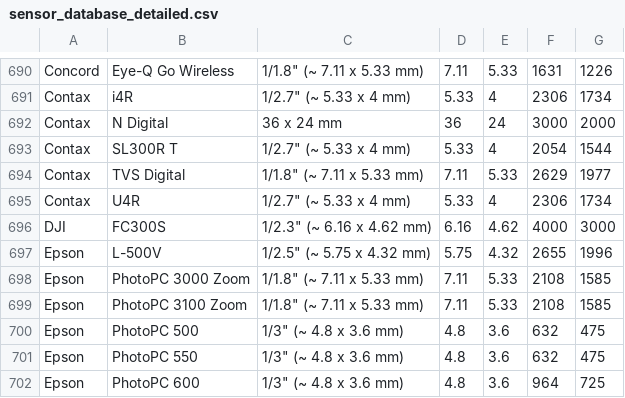
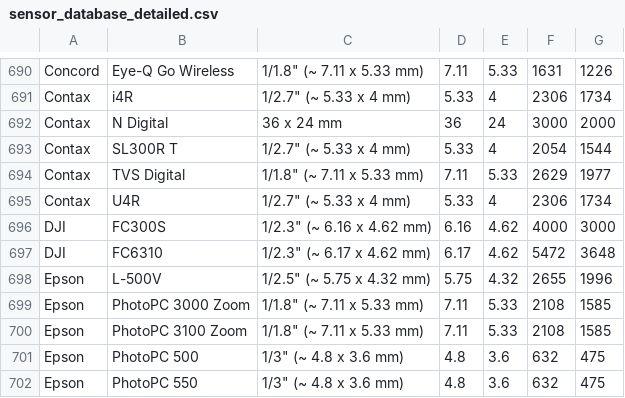
Before and after one commit to openMVG/CameraSensorSizeDatabase, a CSV file: sensor_database_detailed.csv, drawn as a sheet; only a part is shown, gaps mark what is left out; the shorter side is filled out with more unchanged rows; the diff names each change by its address in the sheet, - before the commit and + after, or states it on an @@ line.

Commit message:
DJI Phantom 4 added

```diff
--- a/sensor_database_detailed.csv
+++ b/sensor_database_detailed.csv
+row 697: DJI | FC6310 | 1/2.3" (~ 6.17 x 4.62 mm) | 6.17 | 4.62 | 5472 | 3648
```
